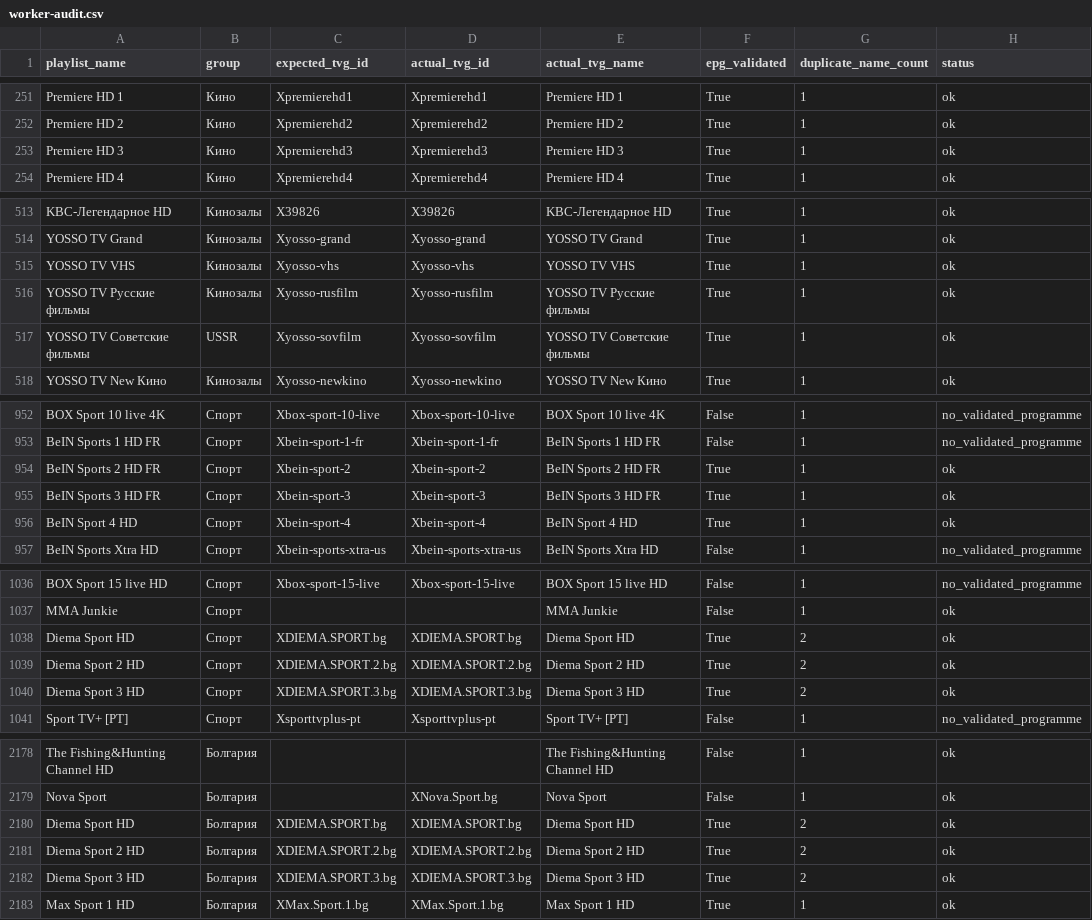
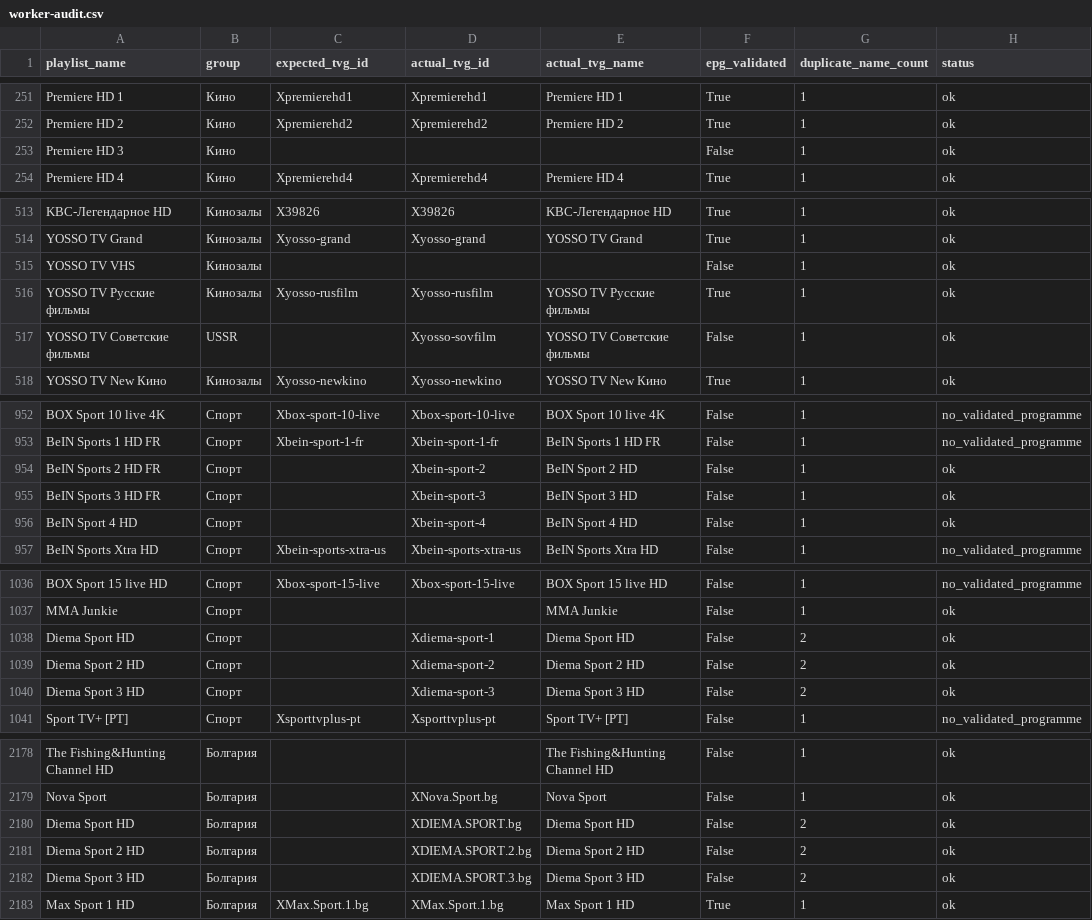
Before and after one commit to peter96son/iptv-epg-builder, a CSV file: output/worker-audit.csv, drawn as a sheet; only a part is shown, gaps mark what is left out; the diff covers the shown part only.

```diff
--- a/output/worker-audit.csv
+++ b/output/worker-audit.csv
@@ -252,3 +252,3 @@ Premiere HD 1,Кино,Xpremierehd1,Xpremierehd1,Premiere HD 1,True,1,ok
 Premiere HD 2,Кино,Xpremierehd2,Xpremierehd2,Premiere HD 2,True,1,ok
-Premiere HD 3,Кино,Xpremierehd3,Xpremierehd3,Premiere HD 3,True,1,ok
+Premiere HD 3,Кино,,,,False,1,ok
 Premiere HD 4,Кино,Xpremierehd4,Xpremierehd4,Premiere HD 4,True,1,ok
@@ -514,5 +514,5 @@ KBC-Легендарное HD,Кинозалы,X39826,X39826,KBC-Легенда
 YOSSO TV Grand,Кинозалы,Xyosso-grand,Xyosso-grand,YOSSO TV Grand,True,1,ok
-YOSSO TV VHS,Кинозалы,Xyosso-vhs,Xyosso-vhs,YOSSO TV VHS,True,1,ok
+YOSSO TV VHS,Кинозалы,,,,False,1,ok
 YOSSO TV Русские фильмы,Кинозалы,Xyosso-rusfilm,Xyosso-rusfilm,YOSSO TV Русские фильмы,True,1,ok
-YOSSO TV Советские фильмы,USSR,Xyosso-sovfilm,Xyosso-sovfilm,YOSSO TV Советские фильмы,True,1,ok
+YOSSO TV Советские фильмы,USSR,,Xyosso-sovfilm,YOSSO TV Советские фильмы,False,1,ok
 YOSSO TV New Кино,Кинозалы,Xyosso-newkino,Xyosso-newkino,YOSSO TV New Кино,True,1,ok
@@ -953,5 +953,5 @@ BOX Sport 10 live 4K,Спорт,Xbox-sport-10-live,Xbox-sport-10-live,BOX Sport
 BeIN Sports 1 HD FR,Спорт,Xbein-sport-1-fr,Xbein-sport-1-fr,BeIN Sports 1 HD FR,False,1,no_validated_programme
-BeIN Sports 2 HD FR,Спорт,Xbein-sport-2,Xbein-sport-2,BeIN Sports 2 HD FR,True,1,ok
-BeIN Sports 3 HD FR,Спорт,Xbein-sport-3,Xbein-sport-3,BeIN Sports 3 HD FR,True,1,ok
-BeIN Sport 4 HD,Спорт,Xbein-sport-4,Xbein-sport-4,BeIN Sport 4 HD,True,1,ok
+BeIN Sports 2 HD FR,Спорт,,Xbein-sport-2,BeIN Sport 2 HD,False,1,ok
+BeIN Sports 3 HD FR,Спорт,,Xbein-sport-3,BeIN Sport 3 HD,False,1,ok
+BeIN Sport 4 HD,Спорт,,Xbein-sport-4,BeIN Sport 4 HD,False,1,ok
 BeIN Sports Xtra HD,Спорт,Xbein-sports-xtra-us,Xbein-sports-xtra-us,BeIN Sports Xtra HD,False,1,no_validated_programme
@@ -1037,5 +1037,5 @@ BOX Sport 15 live HD,Спорт,Xbox-sport-15-live,Xbox-sport-15-live,BOX Sport
 MMA Junkie,Спорт,,,MMA Junkie,False,1,ok
-Diema Sport HD,Спорт,XDIEMA.SPORT.bg,XDIEMA.SPORT.bg,Diema Sport HD,True,2,ok
-Diema Sport 2 HD,Спорт,XDIEMA.SPORT.2.bg,XDIEMA.SPORT.2.bg,Diema Sport 2 HD,True,2,ok
-Diema Sport 3 HD,Спорт,XDIEMA.SPORT.3.bg,XDIEMA.SPORT.3.bg,Diema Sport 3 HD,True,2,ok
+Diema Sport HD,Спорт,,Xdiema-sport-1,Diema Sport HD,False,2,ok
+Diema Sport 2 HD,Спорт,,Xdiema-sport-2,Diema Sport 2 HD,False,2,ok
+Diema Sport 3 HD,Спорт,,Xdiema-sport-3,Diema Sport 3 HD,False,2,ok
 Sport TV+ [PT],Спорт,Xsporttvplus-pt,Xsporttvplus-pt,Sport TV+ [PT],False,1,no_validated_programme
@@ -2179,5 +2179,5 @@ The Fishing&Hunting Channel HD,Болгария,,,The Fishing&Hunting Channel HD
 Nova Sport,Болгария,,XNova.Sport.bg,Nova Sport,False,1,ok
-Diema Sport HD,Болгария,XDIEMA.SPORT.bg,XDIEMA.SPORT.bg,Diema Sport HD,True,2,ok
-Diema Sport 2 HD,Болгария,XDIEMA.SPORT.2.bg,XDIEMA.SPORT.2.bg,Diema Sport 2 HD,True,2,ok
-Diema Sport 3 HD,Болгария,XDIEMA.SPORT.3.bg,XDIEMA.SPORT.3.bg,Diema Sport 3 HD,True,2,ok
+Diema Sport HD,Болгария,,XDIEMA.SPORT.bg,Diema Sport HD,False,2,ok
+Diema Sport 2 HD,Болгария,,XDIEMA.SPORT.2.bg,Diema Sport 2 HD,False,2,ok
+Diema Sport 3 HD,Болгария,,XDIEMA.SPORT.3.bg,Diema Sport 3 HD,False,2,ok
 Max Sport 1 HD,Болгария,XMax.Sport.1.bg,XMax.Sport.1.bg,Max Sport 1 HD,True,1,ok
```
Also changed, not shown: 18 edited cells elsewhere in this file, output/worker-audit-gaps.csv, 2 other files.
